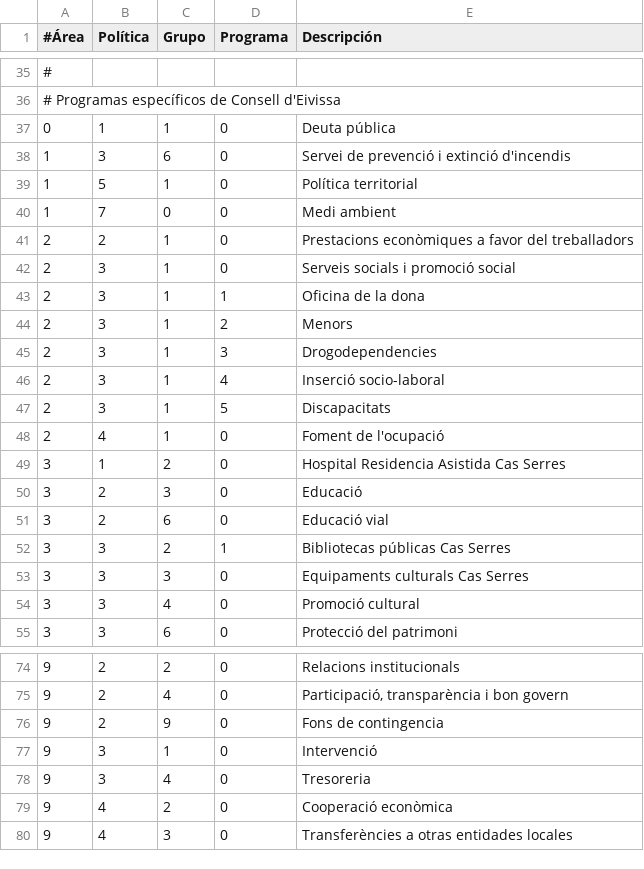
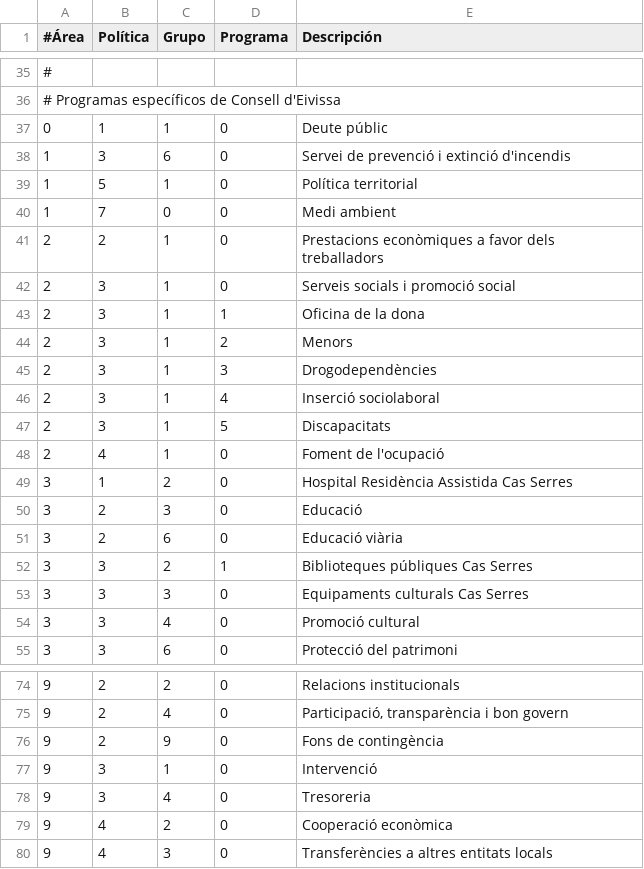
Before and after one commit to civio/presupuesto-eivissa, a CSV file: data/ca/areas_funcionales.csv, drawn as a sheet; only a part is shown, gaps mark what is left out; the diff covers the shown part only.

Commit message:
Fix catalan programme names, taken from official data civio/presupuesto-management#484

```diff
--- a/data/ca/areas_funcionales.csv
+++ b/data/ca/areas_funcionales.csv
@@ -36,3 +36,3 @@
 # Programas específicos de Consell d'Eivissa
-0,1,1,0,Deuta pública
+0,1,1,0,Deute públic
 1,3,6,0,Servei de prevenció i extinció d'incendis
@@ -40,3 +40,3 @@
 1,7,0,0,Medi ambient
-2,2,1,0,Prestacions econòmiques a favor del treballadors
+2,2,1,0,Prestacions econòmiques a favor dels treballadors
 2,3,1,0,Serveis socials i promoció social
@@ -44,10 +44,10 @@
 2,3,1,2,Menors
-2,3,1,3,Drogodependencies
-2,3,1,4,Inserció socio-laboral
+2,3,1,3,Drogodependències
+2,3,1,4,Inserció sociolaboral
 2,3,1,5,Discapacitats
 2,4,1,0,Foment de l'ocupació
-3,1,2,0,Hospital Residencia Asistida Cas Serres
+3,1,2,0,Hospital Residència Assistida Cas Serres
 3,2,3,0,Educació
-3,2,6,0,Educació vial
-3,3,2,1,Bibliotecas públicas Cas Serres
+3,2,6,0,Educació viària
+3,3,2,1,Biblioteques públiques Cas Serres
 3,3,3,0,Equipaments culturals Cas Serres
@@ -75,3 +75,3 @@
 9,2,4,0,"Participació, transparència i bon govern"
-9,2,9,0,Fons de contingencia
+9,2,9,0,Fons de contingència
 9,3,1,0,Intervenció
@@ -79,2 +79,2 @@
 9,4,2,0,Cooperació econòmica
-9,4,3,0,Transferències a otras entidades locales
+9,4,3,0,Transferències a altres entitats locals
```
Also changed, not shown: 5 edited cells elsewhere in this file.
